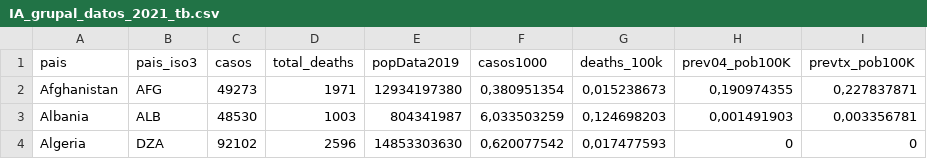
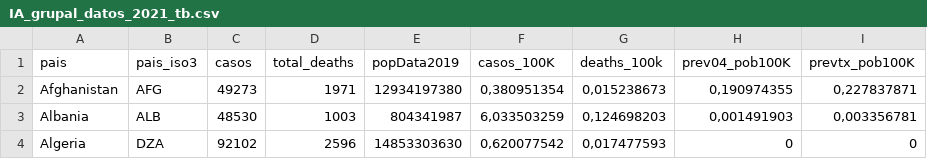
Before and after one commit to lmlluismartinez/training_data, a CSV file: IA_grupal_datos_2021_tb.csv, drawn as a sheet; only a part is shown.

Commit message:
Update IA_grupal_datos_2021_tb.csv

```diff
--- a/IA_grupal_datos_2021_tb.csv
+++ b/IA_grupal_datos_2021_tb.csv
@@ -1,2 +1,2 @@
-pais;pais_iso3;casos;total_deaths;popData2019;casos1000;deaths_100k;prev04_pob100K;prevtx_pob100K
+pais;pais_iso3;casos;total_deaths;popData2019;casos_100K;deaths_100k;prev04_pob100K;prevtx_pob100K
 Afghanistan;AFG;49273;1971;12934197380;0,380951354;0,015238673;0,190974355;0,227837871
```
